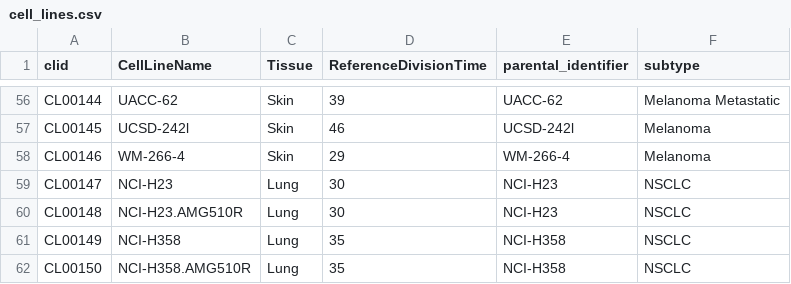
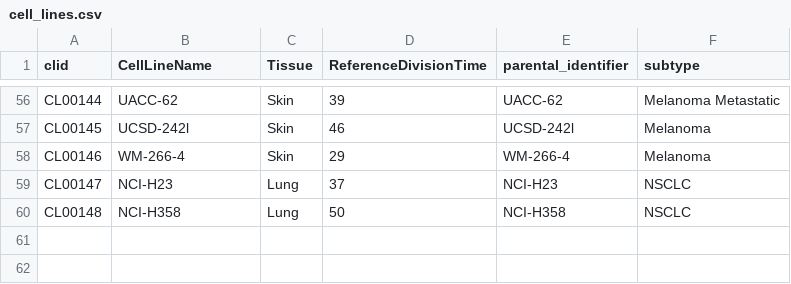
Before and after one commit to gdrplatform/gDRtestData, a CSV file: inst/annotation_data/cell_lines.csv, drawn as a sheet; only a part is shown, gaps mark what is left out.

Commit message:
fix: use the two parental cell lines and add sotorasib for the workshop dataset

```diff
--- a/inst/annotation_data/cell_lines.csv
+++ b/inst/annotation_data/cell_lines.csv
@@ -58,5 +58,3 @@ CL00145,UCSD-242l,Skin,46,UCSD-242l,Melanoma
 CL00146,WM-266-4,Skin,29,WM-266-4,Melanoma
-CL00147,NCI-H23,Lung,30,NCI-H23,NSCLC
-CL00148,NCI-H23.AMG510R,Lung,30,NCI-H23,NSCLC
-CL00149,NCI-H358,Lung,35,NCI-H358,NSCLC
-CL00150,NCI-H358.AMG510R,Lung,35,NCI-H358,NSCLC
+CL00147,NCI-H23,Lung,37,NCI-H23,NSCLC
+CL00148,NCI-H358,Lung,50,NCI-H358,NSCLC
```
Also changed, not shown: inst/annotation_data/drugs.csv.
